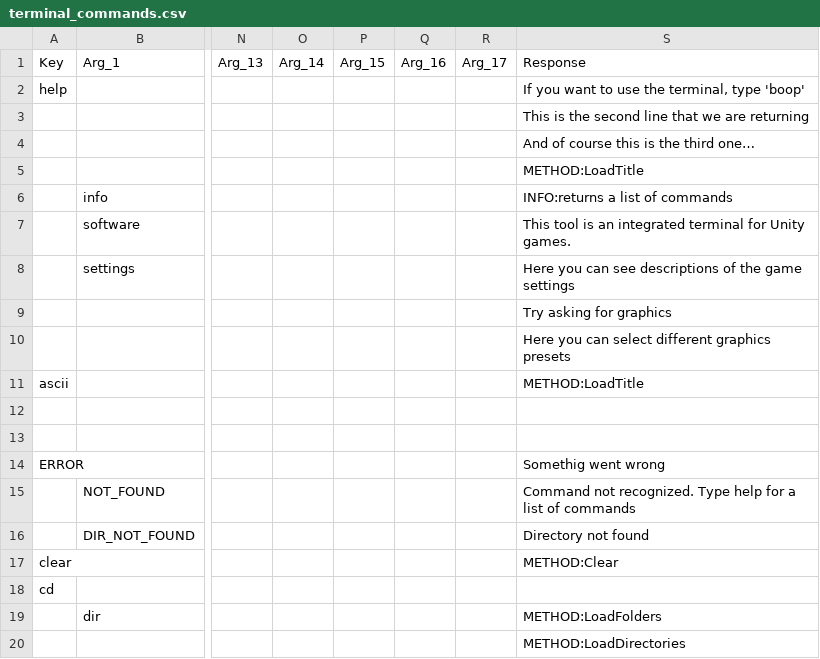
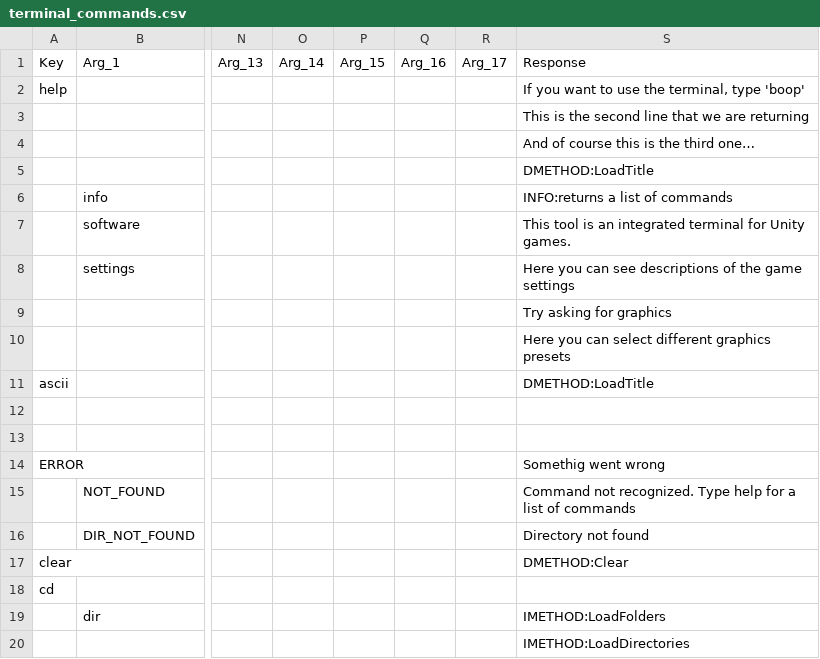
Before and after one commit to alejaMig21/unity_cli, a CSV file: Assets/StreamingAssets/terminal_commands.csv, drawn as a sheet; only a part is shown, gaps mark what is left out; the diff names each change by its address in the sheet, - before the commit and + after, or states it on an @@ line.

```diff
--- a/Assets/StreamingAssets/terminal_commands.csv
+++ b/Assets/StreamingAssets/terminal_commands.csv
-S5: METHOD:LoadTitle
+S5: DMETHOD:LoadTitle
-S11: METHOD:LoadTitle
+S11: DMETHOD:LoadTitle
-S17: METHOD:Clear
+S17: DMETHOD:Clear
-S19: METHOD:LoadFolders
+S19: IMETHOD:LoadFolders
-S20: METHOD:LoadDirectories
+S20: IMETHOD:LoadDirectories
```
Also changed, not shown: 13 other files.
